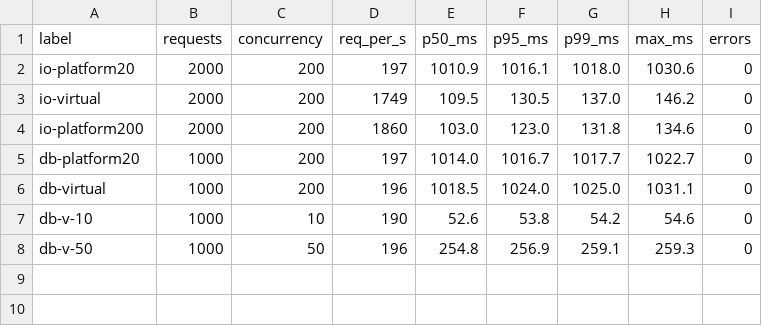
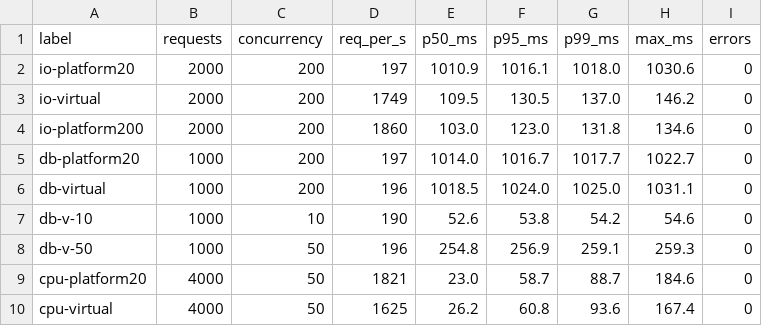
Before and after one commit to debadrito10/legacy-order-service, a CSV file: migration/m4-results.csv, drawn as a sheet.

Commit message:
M4 P6: CPU-bound benchmark (no gain from virtual threads) + in-flight surprise

```diff
--- a/migration/m4-results.csv
+++ b/migration/m4-results.csv
@@ -8 +8,3 @@ db-v-10,1000,10,190,52.6,53.8,54.2,54.6,0
 db-v-50,1000,50,196,254.8,256.9,259.1,259.3,0
+cpu-platform20,4000,50,1821,23.0,58.7,88.7,184.6,0
+cpu-virtual,4000,50,1625,26.2,60.8,93.6,167.4,0
```
Also changed, not shown: 5 other files.
